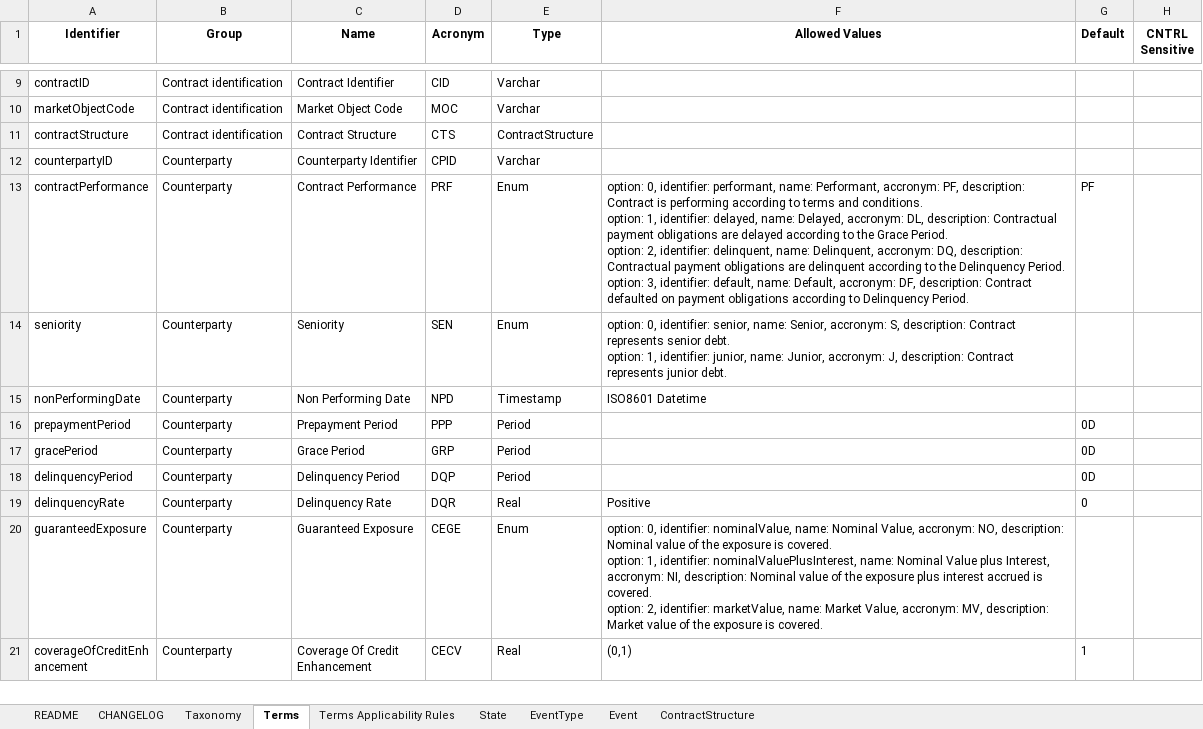
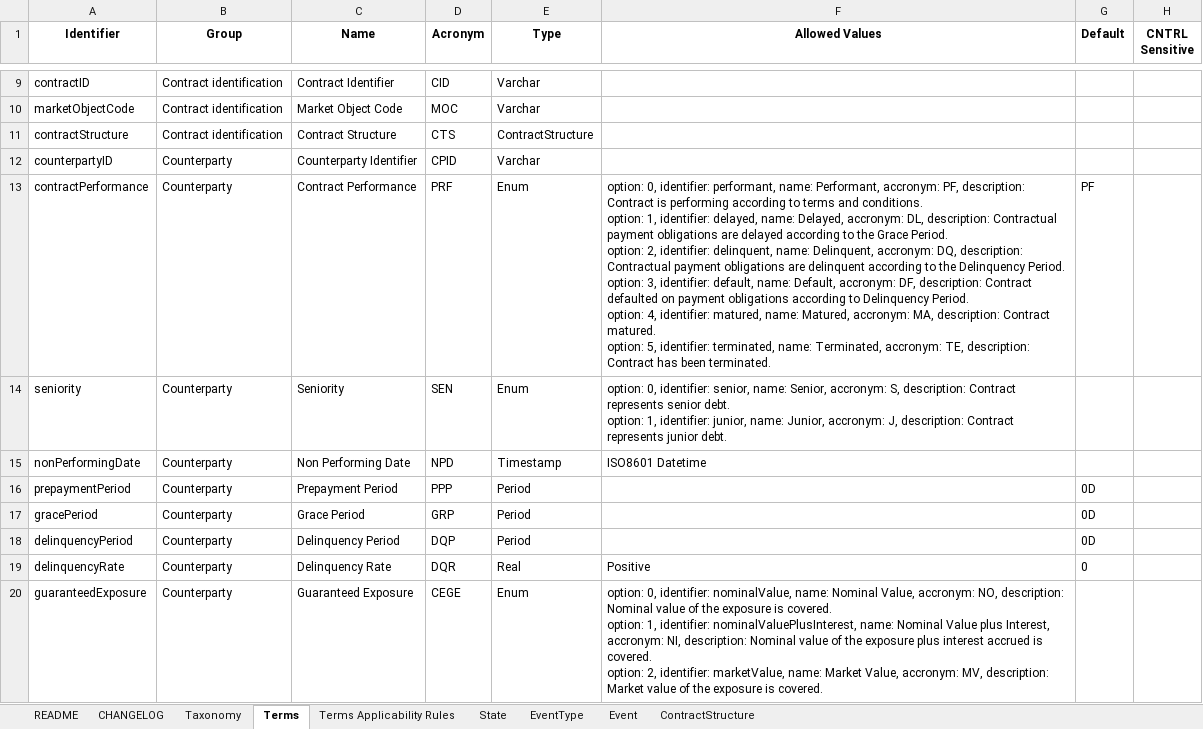
Before and after one commit to actusfrf/actus-dictionary, an Excel workbook: actus-dictionary.xlsx, sheet Terms, drawn as a sheet; only a part is shown, gaps mark what is left out; the shorter side is filled out with more unchanged rows; values as stored, in another font and other column widths than the file's, no borders; charts and pictures not drawn; ↵ is a line break in a cell; the diff names each change by its address in the sheet, - before the commit and + after, or states it on an @@ line.

Commit message:
added matured and terminated performance values #12

```diff
--- a/actus-dictionary.xlsx (sheet Terms)
+++ b/actus-dictionary.xlsx (sheet Terms)
-F13 (Allowed Values): …Delinquency Period.
+F13 (Allowed Values): …Delinquency Period. ↵ option: 4, identifier: matured, name: Matured, accronym: MA, description: Contract matured. ↵ option: 5, identifier: terminated, name: Terminated, accronym: TE, description: Contract has been terminated.
```
Also changed, not shown: sheet CHANGELOG, 2 other files.
